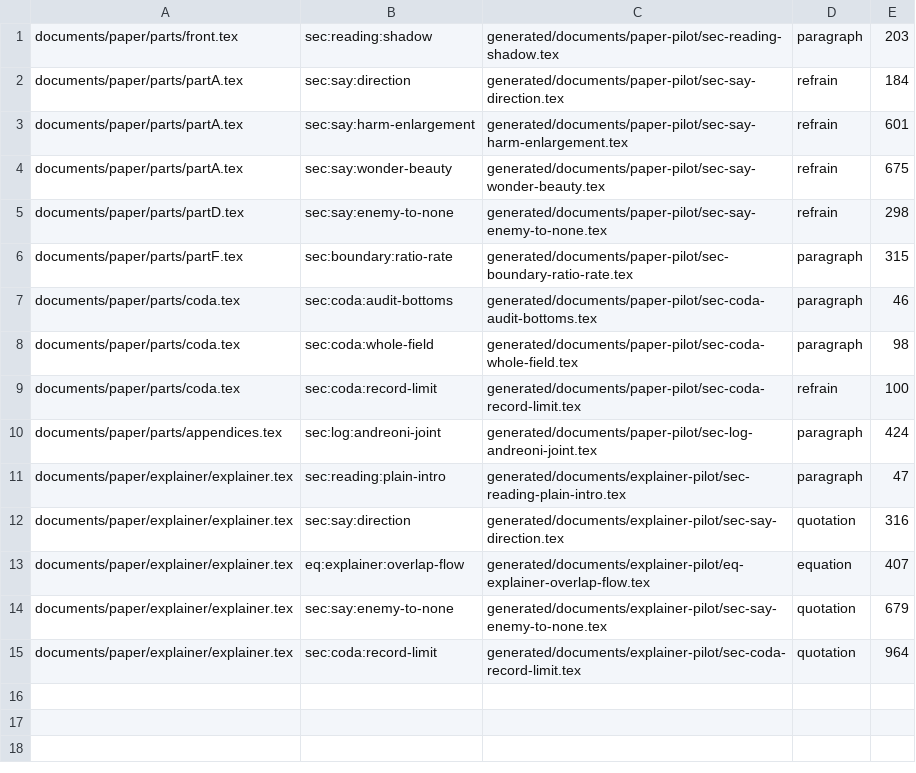
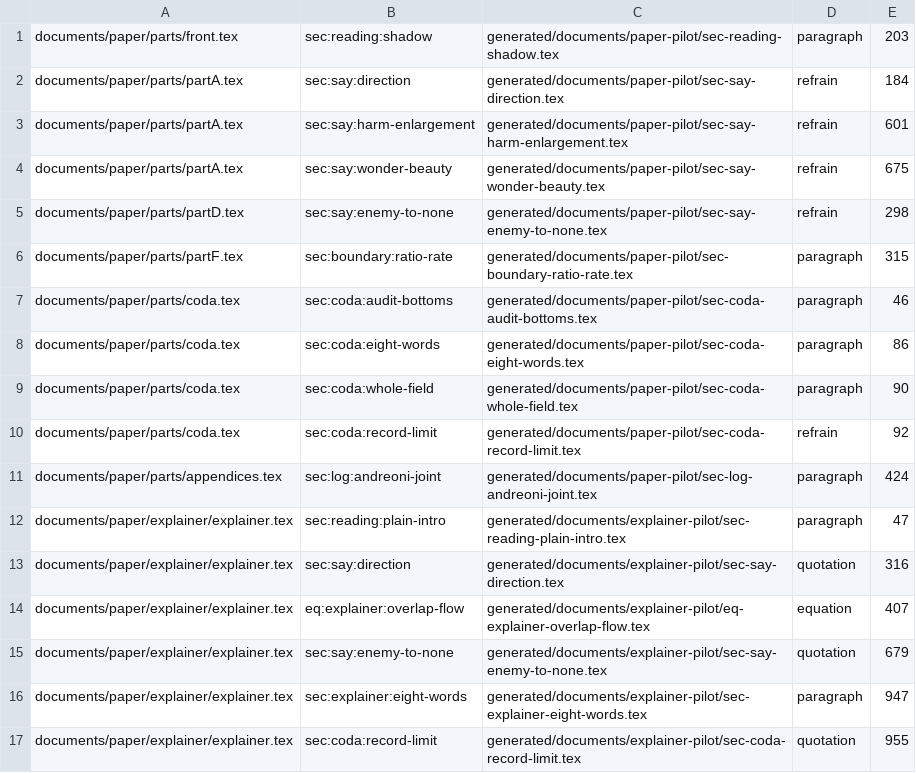
Before and after one commit to feldtlerch/field-theory-of-overlap, a TSV file: generated/documents/inclusions.tsv, drawn as a sheet.

Commit message:
feat(documents): retain native virtue reference occurrences
Carry typed virtue words through the checked plan and three renderings, with roster membership and occurrence evidence checked against the auxiliary file and PDF destinations. Convert the unchanged coda and explainer passages while leaving first-use mint transfer for its later admission under ADR 052.

```diff
--- a/generated/documents/inclusions.tsv
+++ b/generated/documents/inclusions.tsv
@@ -7,4 +7,5 @@ documents/paper/parts/partF.tex	sec:boundary:ratio-rate	generated/documents/pape
 documents/paper/parts/coda.tex	sec:coda:audit-bottoms	generated/documents/paper-pilot/sec-coda-audit-bottoms.tex	paragraph	46
-documents/paper/parts/coda.tex	sec:coda:whole-field	generated/documents/paper-pilot/sec-coda-whole-field.tex	paragraph	98
-documents/paper/parts/coda.tex	sec:coda:record-limit	generated/documents/paper-pilot/sec-coda-record-limit.tex	refrain	100
+documents/paper/parts/coda.tex	sec:coda:eight-words	generated/documents/paper-pilot/sec-coda-eight-words.tex	paragraph	86
+documents/paper/parts/coda.tex	sec:coda:whole-field	generated/documents/paper-pilot/sec-coda-whole-field.tex	paragraph	90
+documents/paper/parts/coda.tex	sec:coda:record-limit	generated/documents/paper-pilot/sec-coda-record-limit.tex	refrain	92
 documents/paper/parts/appendices.tex	sec:log:andreoni-joint	generated/documents/paper-pilot/sec-log-andreoni-joint.tex	paragraph	424
@@ -14,2 +15,3 @@ documents/paper/explainer/explainer.tex	eq:explainer:overlap-flow	generated/docu
 documents/paper/explainer/explainer.tex	sec:say:enemy-to-none	generated/documents/explainer-pilot/sec-say-enemy-to-none.tex	quotation	679
-documents/paper/explainer/explainer.tex	sec:coda:record-limit	generated/documents/explainer-pilot/sec-coda-record-limit.tex	quotation	964
+documents/paper/explainer/explainer.tex	sec:explainer:eight-words	generated/documents/explainer-pilot/sec-explainer-eight-words.tex	paragraph	947
+documents/paper/explainer/explainer.tex	sec:coda:record-limit	generated/documents/explainer-pilot/sec-coda-record-limit.tex	quotation	955
```
Also changed, not shown: 52 other files.
